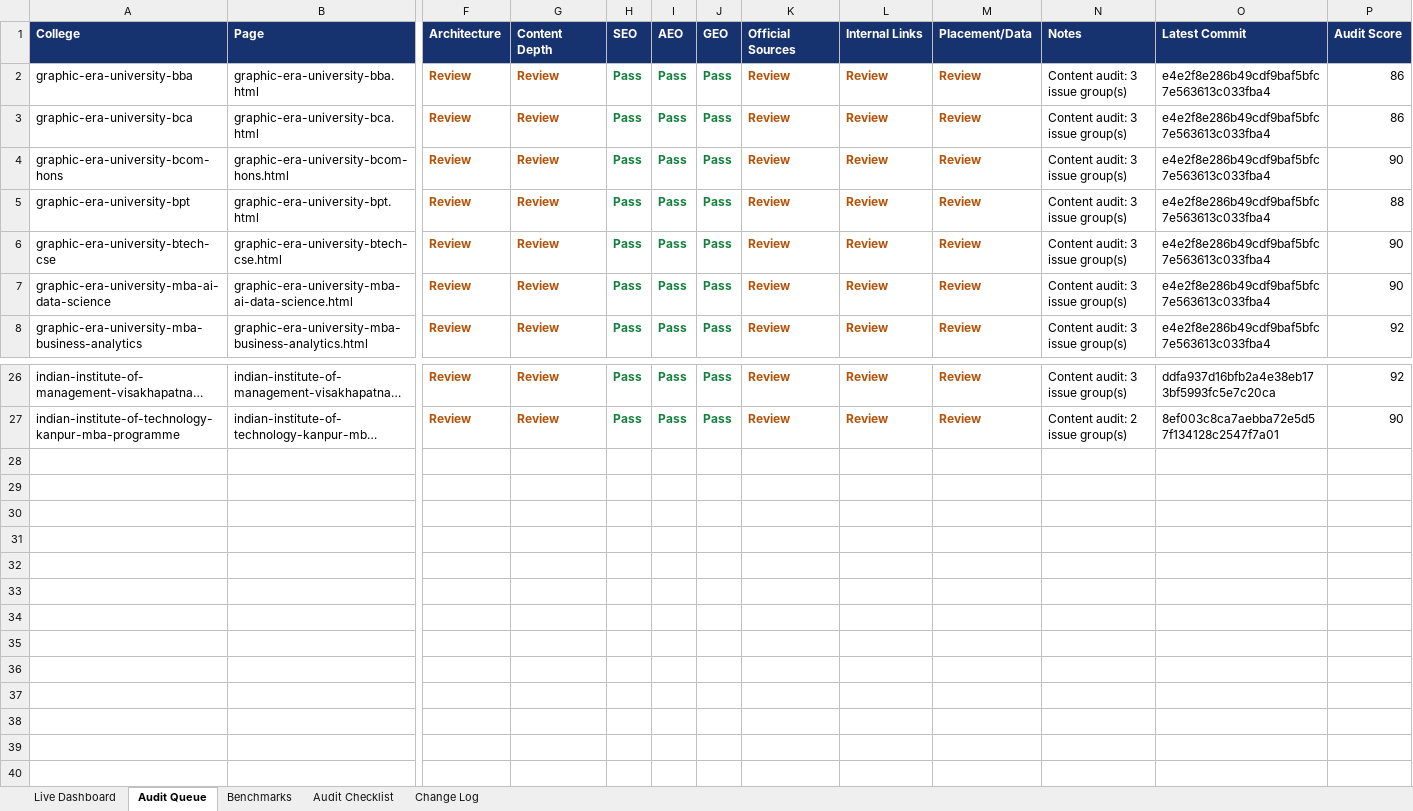
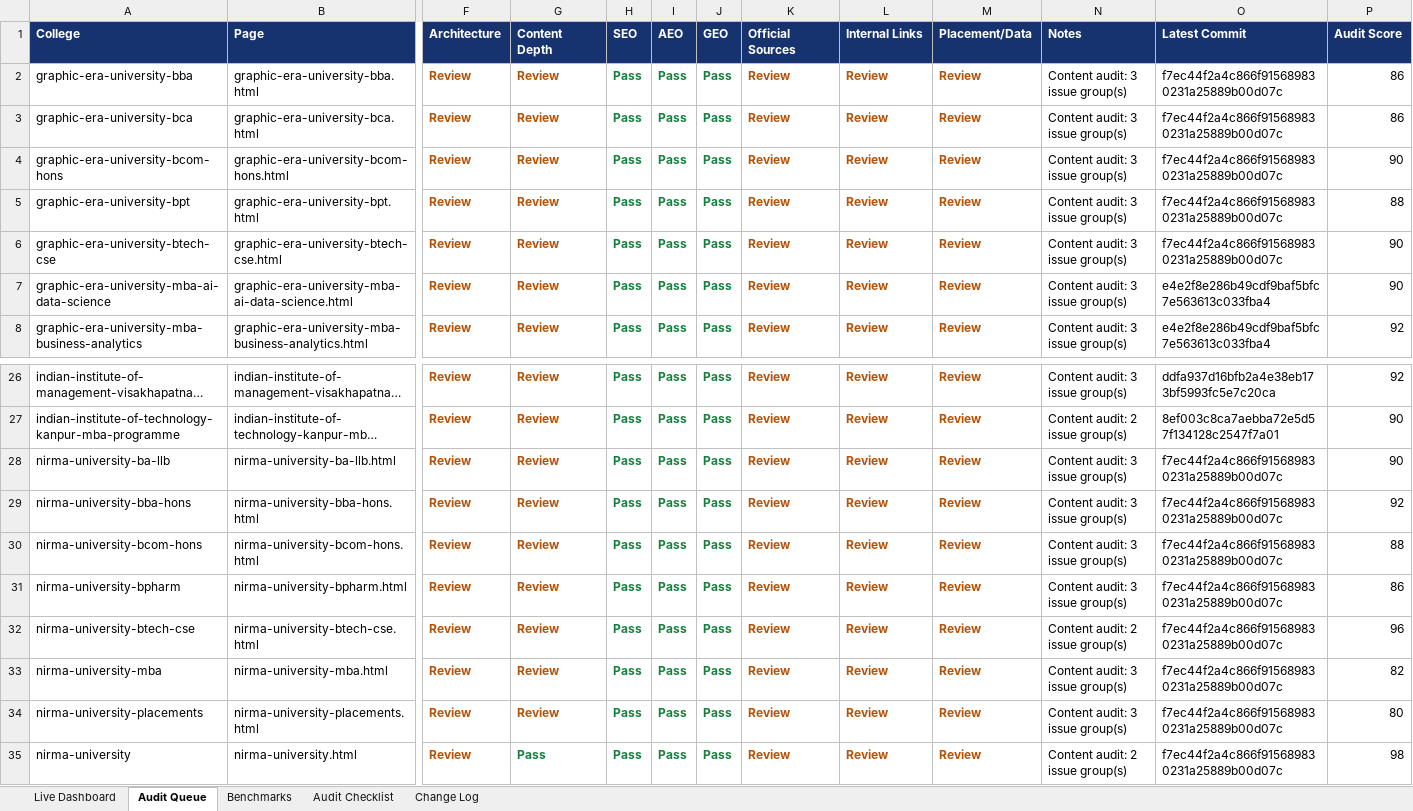
Before and after one commit to vai2110/mba-admission-portal, an Excel workbook: college-page-audit-dashboard.xlsx, sheet Audit Queue, drawn as a sheet; only a part is shown, gaps mark what is left out; long unchanged cells end in …; values as stored, in another font and other column widths than the file's, no borders; table styles not drawn; rows hold the shown columns only; the diff names each change by its address in the sheet, - before the commit and + after, or states it on an @@ line.

```diff
--- a/college-page-audit-dashboard.xlsx (sheet Audit Queue)
+++ b/college-page-audit-dashboard.xlsx (sheet Audit Queue)
-O2:O6 (Latest Commit): e4e2f8e286b49cdf9baf5bfc7e563613c033fba4
+O2:O6 (Latest Commit): f7ec44f2a4c866f915689830231a25889b00d07c
+row 28: nirma-university-ba-llb | nirma-university-ba-llb.html | Review | Review | Pass | Pass | Pass | Review | Review | Review | Content audit: 3 issue group(s) | f7ec44f2a4c866f915689830231a25889b00d07c | 90
+row 29: nirma-university-bba-hons | nirma-university-bba-hons.html | Review | Review | Pass | Pass | Pass | Review | Review | Review | Content audit: 3 issue group(s) | f7ec44f2a4c866f915689830231a25889b00d07c | 92
+row 30: nirma-university-bcom-hons | nirma-university-bcom-hons.html | Review | Review | Pass | Pass | Pass | Review | Review | Review | Content audit: 3 issue group(s) | f7ec44f2a4c866f915689830231a25889b00d07c | 88
+row 31: nirma-university-bpharm | nirma-university-bpharm.html | Review | Review | Pass | Pass | Pass | Review | Review | Review | Content audit: 3 issue group(s) | f7ec44f2a4c866f915689830231a25889b00d07c | 86
+row 32: nirma-university-btech-cse | nirma-university-btech-cse.html | Review | Review | Pass | Pass | Pass | Review | Review | Review | Content audit: 2 issue group(s) | f7ec44f2a4c866f915689830231a25889b00d07c | 96
+row 33: nirma-university-mba | nirma-university-mba.html | Review | Review | Pass | Pass | Pass | Review | Review | Review | Content audit: 3 issue group(s) | f7ec44f2a4c866f915689830231a25889b00d07c | 82
+row 34: nirma-university-placements | nirma-university-placements.html | Review | Review | Pass | Pass | Pass | Review | Review | Review | Content audit: 3 issue group(s) | f7ec44f2a4c866f915689830231a25889b00d07c | 80
+row 35: nirma-university | nirma-university.html | Review | Pass | Pass | Pass | Pass | Review | Review | Review | Content audit: 2 issue group(s) | f7ec44f2a4c866f915689830231a25889b00d07c | 98
```
Also changed, not shown: sheet Change Log, sheet Live Dashboard, college-production-tracker.xlsx, 1 other file.
